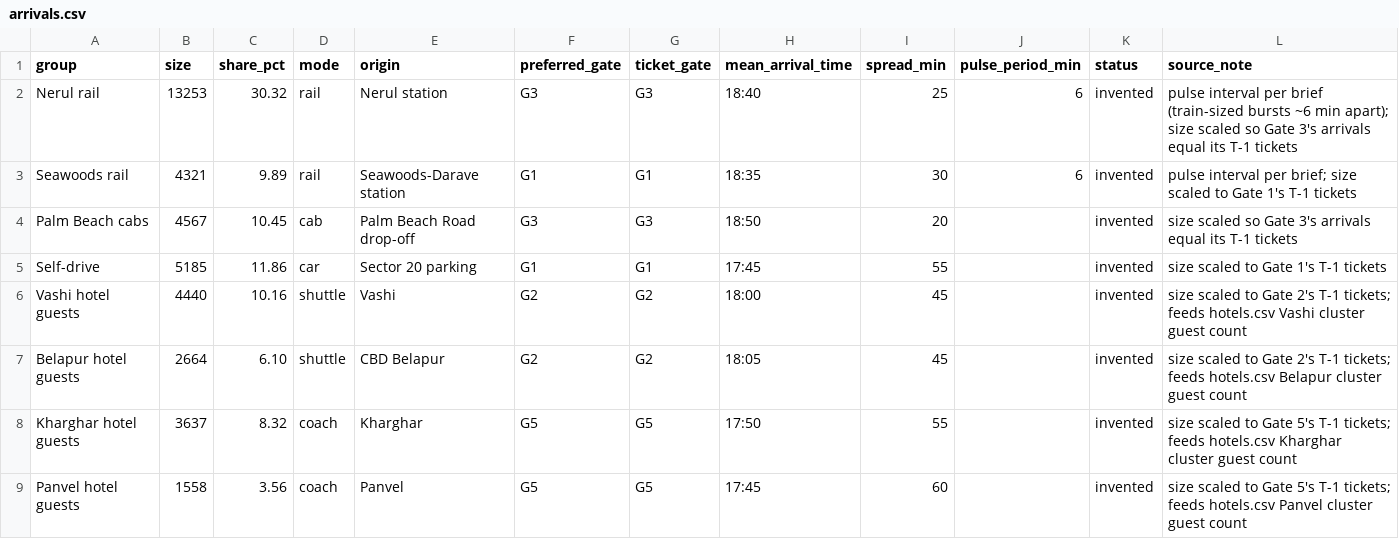
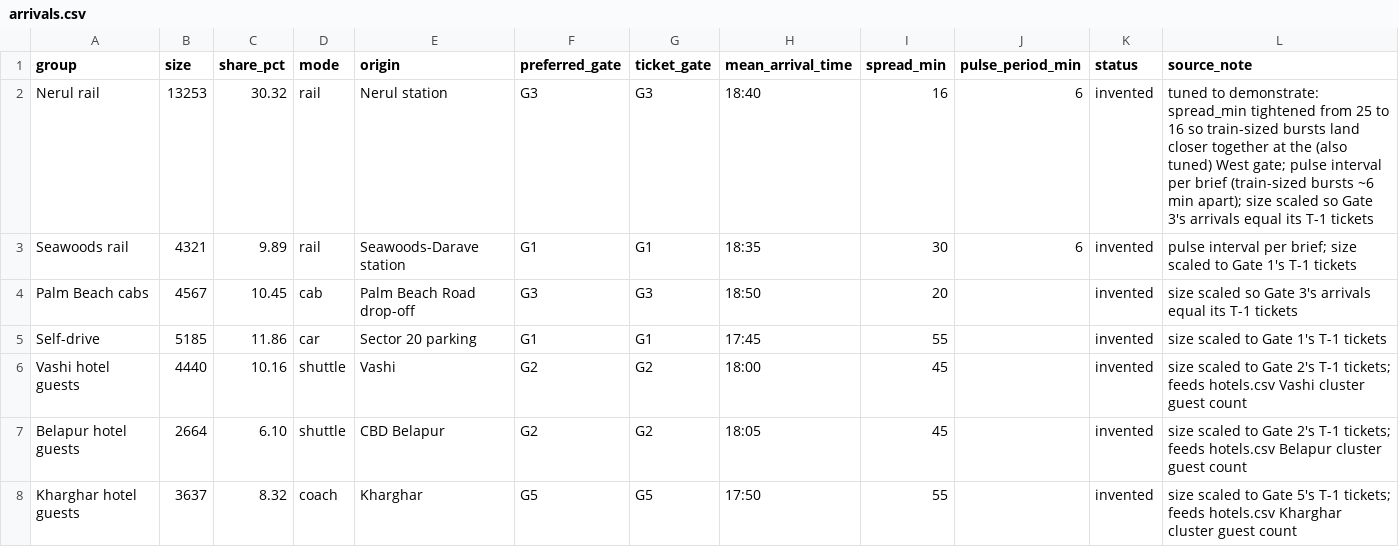
Before and after one commit to AmirKhan024/Pravaah, a CSV file: data/sample/dy-patil/arrivals.csv, drawn as a sheet; only a part is shown; the shorter side is filled out with more unchanged rows.

```diff
--- a/data/sample/dy-patil/arrivals.csv
+++ b/data/sample/dy-patil/arrivals.csv
@@ -1,3 +1,3 @@
 group,size,share_pct,mode,origin,preferred_gate,ticket_gate,mean_arrival_time,spread_min,pulse_period_min,status,source_note
-Nerul rail,13253,30.32,rail,Nerul station,G3,G3,18:40,25,6,invented,pulse interval per brief (train-sized bursts ~6 min apart); size scaled so Gate 3's arrivals equal its T-1 tickets
+Nerul rail,13253,30.32,rail,Nerul station,G3,G3,18:40,16,6,invented,tuned to demonstrate: spread_min tightened from 25 to 16 so train-sized bursts land closer together at the (also tuned) West gate; pulse interval per brief (train-sized bursts ~6 min apart); size scaled so Gate 3's arrivals equal its T-1 tickets
 Seawoods rail,4321,9.89,rail,Seawoods-Darave station,G1,G1,18:35,30,6,invented,pulse interval per brief; size scaled to Gate 1's T-1 tickets
```
Also changed, not shown: data/sample/dy-patil/gates.csv, 1 other file.
